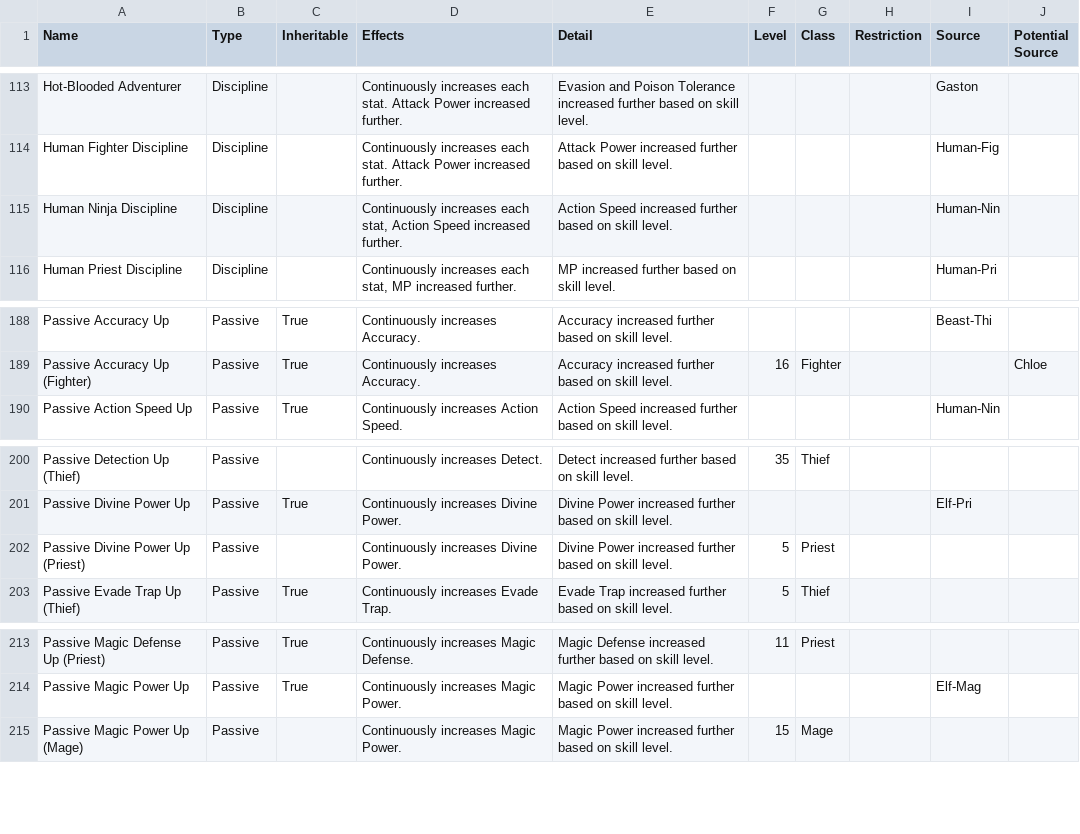
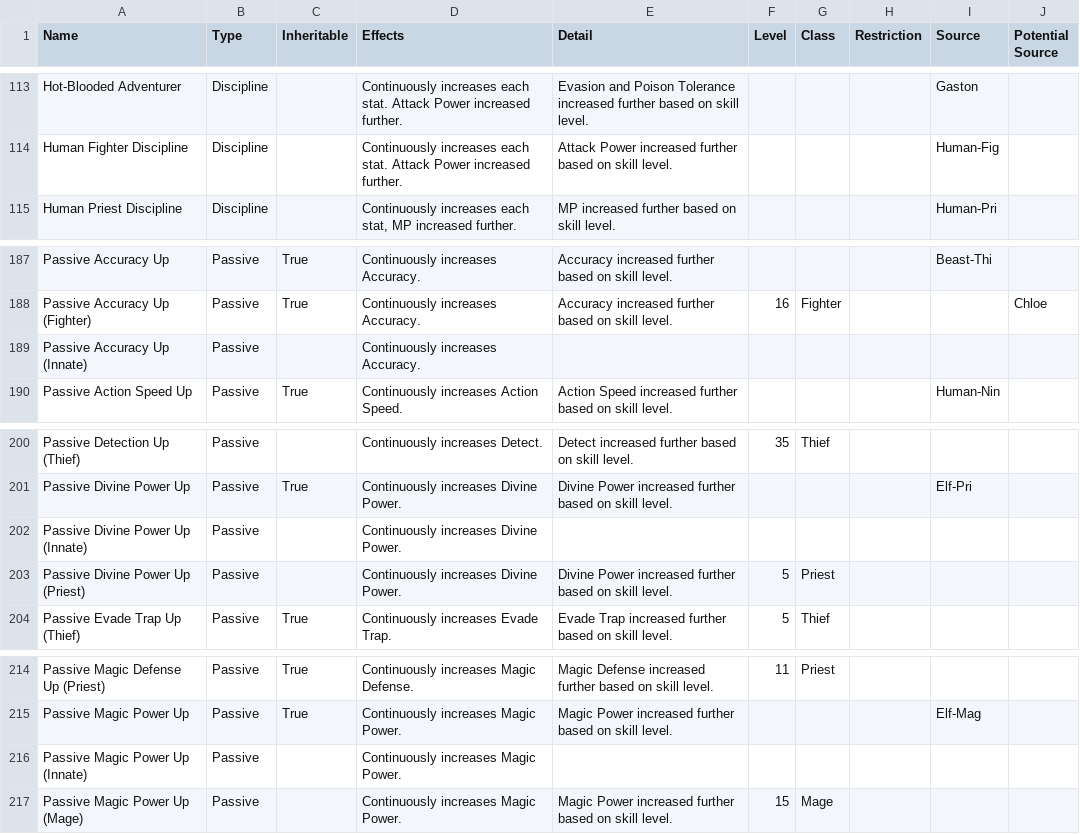
Before and after one commit to itsnicksia/wizardry-daphne-guide, a CSV file: data/skills.csv, drawn as a sheet; only a part is shown, gaps mark what is left out; removed rows and columns are numbered as before the commit, all else as after; the diff names each change by its address in the sheet, - before the commit and + after, or states it on an @@ line.

Commit message:
add missing passive skills.csv

```diff
--- a/data/skills.csv
+++ b/data/skills.csv
-row 115: Human Ninja Discipline | Discipline |  | Continuously increases each stat, Action Speed increased further. | Action Speed increased further based on skill level. |  |  |  | Human-Nin
+row 189: Passive Accuracy Up (Innate) | Passive |  | Continuously increases Accuracy.
+row 202: Passive Divine Power Up (Innate) | Passive |  | Continuously increases Divine Power.
+row 216: Passive Magic Power Up (Innate) | Passive |  | Continuously increases Magic Power.
```
